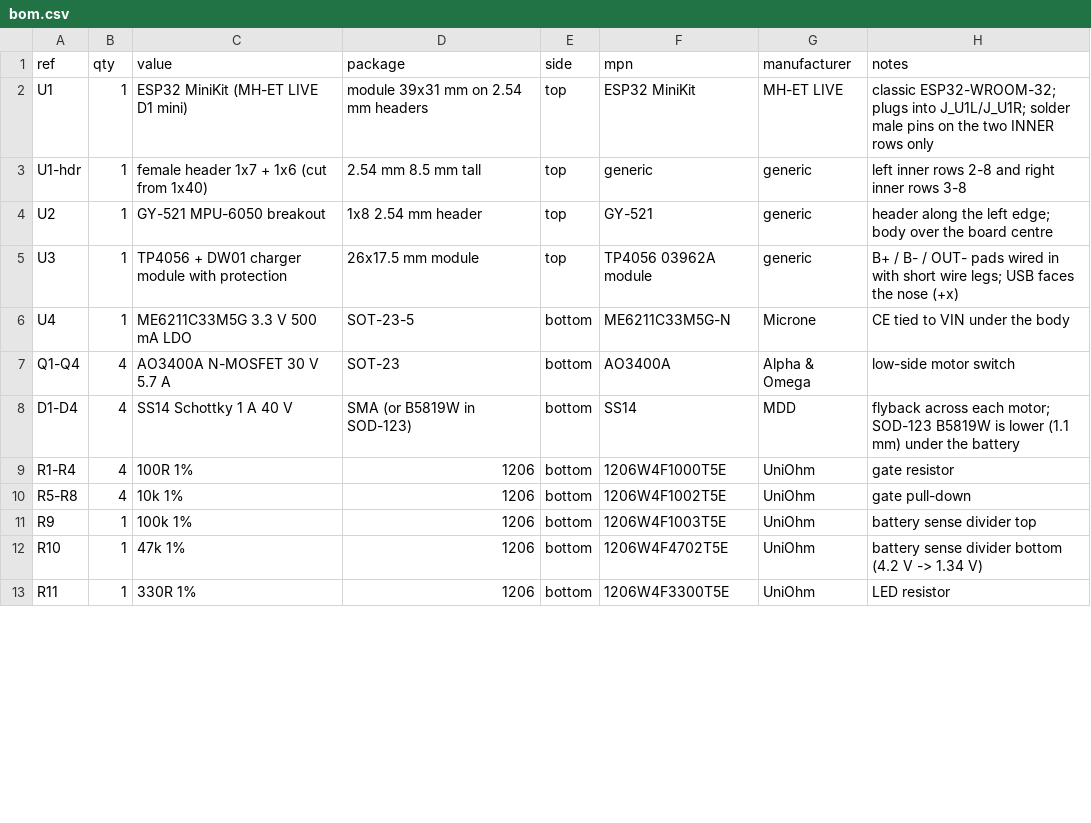
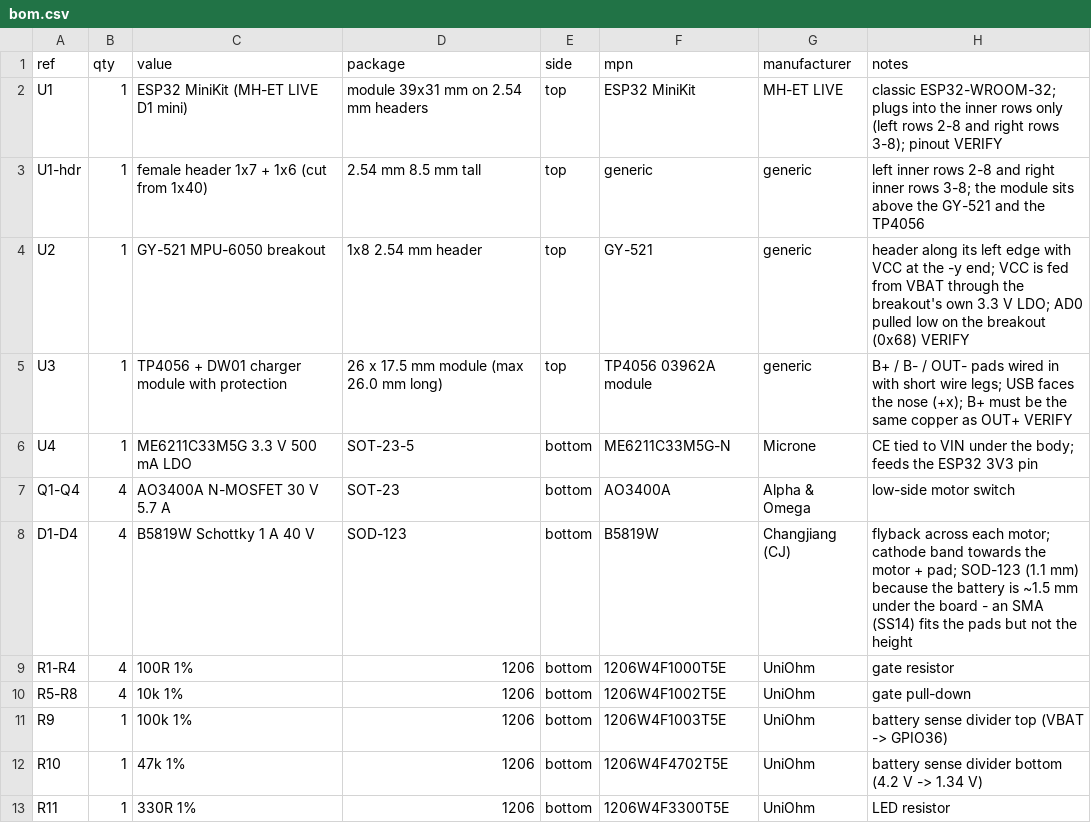
Before and after one commit to Ashtonantony28/drone-design, a CSV file: lite/ecad/bom.csv, drawn as a sheet; only a part is shown; the diff covers the shown part only.

```diff
--- a/lite/ecad/bom.csv
+++ b/lite/ecad/bom.csv
@@ -1,12 +1,12 @@
 ref,qty,value,package,side,mpn,manufacturer,notes
-U1,1,ESP32 MiniKit (MH-ET LIVE D1 mini),module 39x31 mm on 2.54 mm headers,top,ESP32 MiniKit,MH-ET LIVE,classic ESP32-WROOM-32; plugs into J_U1L/J_U1R; solder male pins on the two INNER rows only
-U1-hdr,1,female header 1x7 + 1x6 (cut from 1x40),2.54 mm 8.5 mm tall,top,generic,generic,left inner rows 2-8 and right inner rows 3-8
-U2,1,GY-521 MPU-6050 breakout,1x8 2.54 mm header,top,GY-521,generic,header along the left edge; body over the board centre
-U3,1,TP4056 + DW01 charger module with protection,26x17.5 mm module,top,TP4056 03962A module,generic,B+ / B- / OUT- pads wired in with short wire legs; USB faces the nose (+x)
-U4,1,ME6211C33M5G 3.3 V 500 mA LDO,SOT-23-5,bottom,ME6211C33M5G-N,Microne,CE tied to VIN under the body
+U1,1,ESP32 MiniKit (MH-ET LIVE D1 mini),module 39x31 mm on 2.54 mm headers,top,ESP32 MiniKit,MH-ET LIVE,classic ESP32-WROOM-32; plugs into the inner rows only (left rows 2-8 and right rows 3-8); pinout VERIFY
+U1-hdr,1,female header 1x7 + 1x6 (cut from 1x40),2.54 mm 8.5 mm tall,top,generic,generic,left inner rows 2-8 and right inner rows 3-8; the module sits above the GY-521 and the TP4056
+U2,1,GY-521 MPU-6050 breakout,1x8 2.54 mm header,top,GY-521,generic,header along its left edge with VCC at the -y end; VCC is fed from VBAT through the breakout's own 3.3 V LDO; AD0 pulled low on the breakout (0x68) VERIFY
+U3,1,TP4056 + DW01 charger module with protection,26 x 17.5 mm module (max 26.0 mm long),top,TP4056 03962A module,generic,B+ / B- / OUT- pads wired in with short wire legs; USB faces the nose (+x); B+ must be the same copper as OUT+ VERIFY
+U4,1,ME6211C33M5G 3.3 V 500 mA LDO,SOT-23-5,bottom,ME6211C33M5G-N,Microne,CE tied to VIN under the body; feeds the ESP32 3V3 pin
 Q1-Q4,4,AO3400A N-MOSFET 30 V 5.7 A,SOT-23,bottom,AO3400A,Alpha & Omega,low-side motor switch
-D1-D4,4,SS14 Schottky 1 A 40 V,SMA (or B5819W in SOD-123),bottom,SS14,MDD,flyback across each motor; SOD-123 B5819W is lower (1.1 mm) under the battery
+D1-D4,4,B5819W Schottky 1 A 40 V,SOD-123,bottom,B5819W,Changjiang (CJ),flyback across each motor; cathode band towards the motor + pad; SOD-123 (1.1 mm) because the battery is ~1.5 mm under the board - an SMA (SS14) fits the pads but not the height
 R1-R4,4,100R 1%,1206,bottom,1206W4F1000T5E,UniOhm,gate resistor
 R5-R8,4,10k 1%,1206,bottom,1206W4F1002T5E,UniOhm,gate pull-down
-R9,1,100k 1%,1206,bottom,1206W4F1003T5E,UniOhm,battery sense divider top
+R9,1,100k 1%,1206,bottom,1206W4F1003T5E,UniOhm,battery sense divider top (VBAT -> GPIO36)
 R10,1,47k 1%,1206,bottom,1206W4F4702T5E,UniOhm,battery sense divider bottom (4.2 V -> 1.34 V)
```
Also changed, not shown: 1 added row and 9 edited cells elsewhere in this file, 25 other files.
